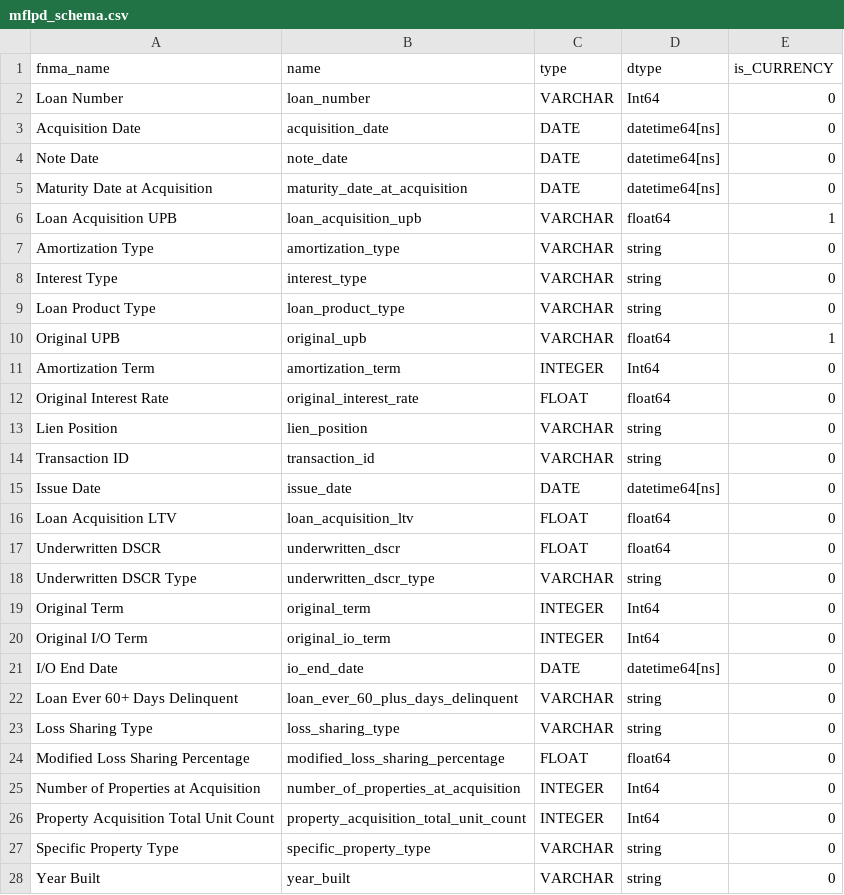
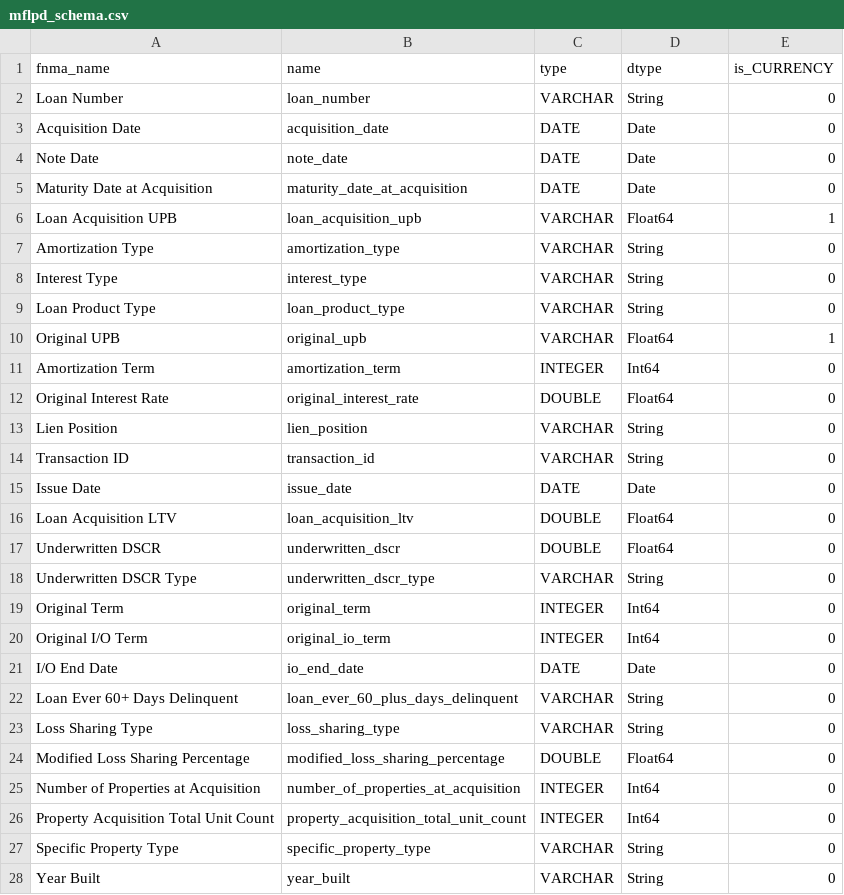
Before and after one commit to matt-bledsoe/multifamily_scorecard, a CSV file: src/mf_scorecard/data/mflpd_schema.csv, drawn as a sheet; only a part is shown; the diff covers the shown part only.

```diff
--- a/src/mf_scorecard/data/mflpd_schema.csv
+++ b/src/mf_scorecard/data/mflpd_schema.csv
@@ -1,28 +1,28 @@
 fnma_name,name,type,dtype,is_CURRENCY
-Loan Number,loan_number,VARCHAR,Int64,0
-Acquisition Date,acquisition_date,DATE,datetime64[ns],0
-Note Date,note_date,DATE,datetime64[ns],0
-Maturity Date at Acquisition,maturity_date_at_acquisition,DATE,datetime64[ns],0
-Loan Acquisition UPB,loan_acquisition_upb,VARCHAR,float64,1
-Amortization Type,amortization_type,VARCHAR,string,0
-Interest Type,interest_type,VARCHAR,string,0
-Loan Product Type,loan_product_type,VARCHAR,string,0
-Original UPB,original_upb,VARCHAR,float64,1
+Loan Number,loan_number,VARCHAR,String,0
+Acquisition Date,acquisition_date,DATE,Date,0
+Note Date,note_date,DATE,Date,0
+Maturity Date at Acquisition,maturity_date_at_acquisition,DATE,Date,0
+Loan Acquisition UPB,loan_acquisition_upb,VARCHAR,Float64,1
+Amortization Type,amortization_type,VARCHAR,String,0
+Interest Type,interest_type,VARCHAR,String,0
+Loan Product Type,loan_product_type,VARCHAR,String,0
+Original UPB,original_upb,VARCHAR,Float64,1
 Amortization Term,amortization_term,INTEGER,Int64,0
-Original Interest Rate,original_interest_rate,FLOAT,float64,0
-Lien Position,lien_position,VARCHAR,string,0
-Transaction ID ,transaction_id,VARCHAR,string,0
-Issue Date,issue_date,DATE,datetime64[ns],0
-Loan Acquisition LTV,loan_acquisition_ltv,FLOAT,float64,0
-Underwritten DSCR,underwritten_dscr,FLOAT,float64,0
-Underwritten DSCR Type,underwritten_dscr_type,VARCHAR,string,0
+Original Interest Rate,original_interest_rate,DOUBLE,Float64,0
+Lien Position,lien_position,VARCHAR,String,0
+Transaction ID ,transaction_id,VARCHAR,String,0
+Issue Date,issue_date,DATE,Date,0
+Loan Acquisition LTV,loan_acquisition_ltv,DOUBLE,Float64,0
+Underwritten DSCR,underwritten_dscr,DOUBLE,Float64,0
+Underwritten DSCR Type,underwritten_dscr_type,VARCHAR,String,0
 Original Term,original_term,INTEGER,Int64,0
 Original I/O Term,original_io_term,INTEGER,Int64,0
-I/O End Date,io_end_date,DATE,datetime64[ns],0
-Loan Ever 60+ Days Delinquent,loan_ever_60_plus_days_delinquent,VARCHAR,string,0
-Loss Sharing Type,loss_sharing_type,VARCHAR,string,0
-Modified Loss Sharing Percentage,modified_loss_sharing_percentage,FLOAT,float64,0
+I/O End Date,io_end_date,DATE,Date,0
+Loan Ever 60+ Days Delinquent,loan_ever_60_plus_days_delinquent,VARCHAR,String,0
+Loss Sharing Type,loss_sharing_type,VARCHAR,String,0
+Modified Loss Sharing Percentage,modified_loss_sharing_percentage,DOUBLE,Float64,0
 Number of Properties at Acquisition,number_of_properties_at_acquisition,INTEGER,Int64,0
 Property Acquisition Total Unit Count,property_acquisition_total_unit_count,INTEGER,Int64,0
-Specific Property Type,specific_property_type,VARCHAR,string,0
-Year Built,year_built,VARCHAR,string,0
+Specific Property Type,specific_property_type,VARCHAR,String,0
+Year Built,year_built,VARCHAR,String,0
```
Also changed, not shown: 35 edited cells elsewhere in this file, 1 other file.
